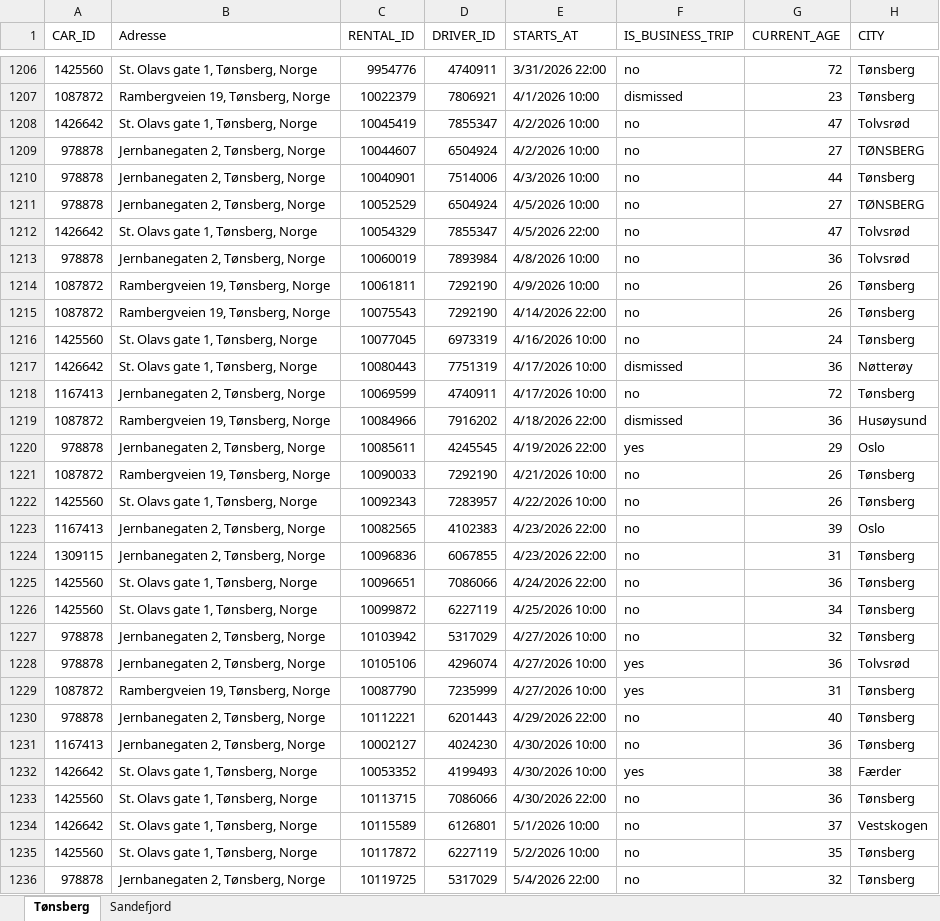
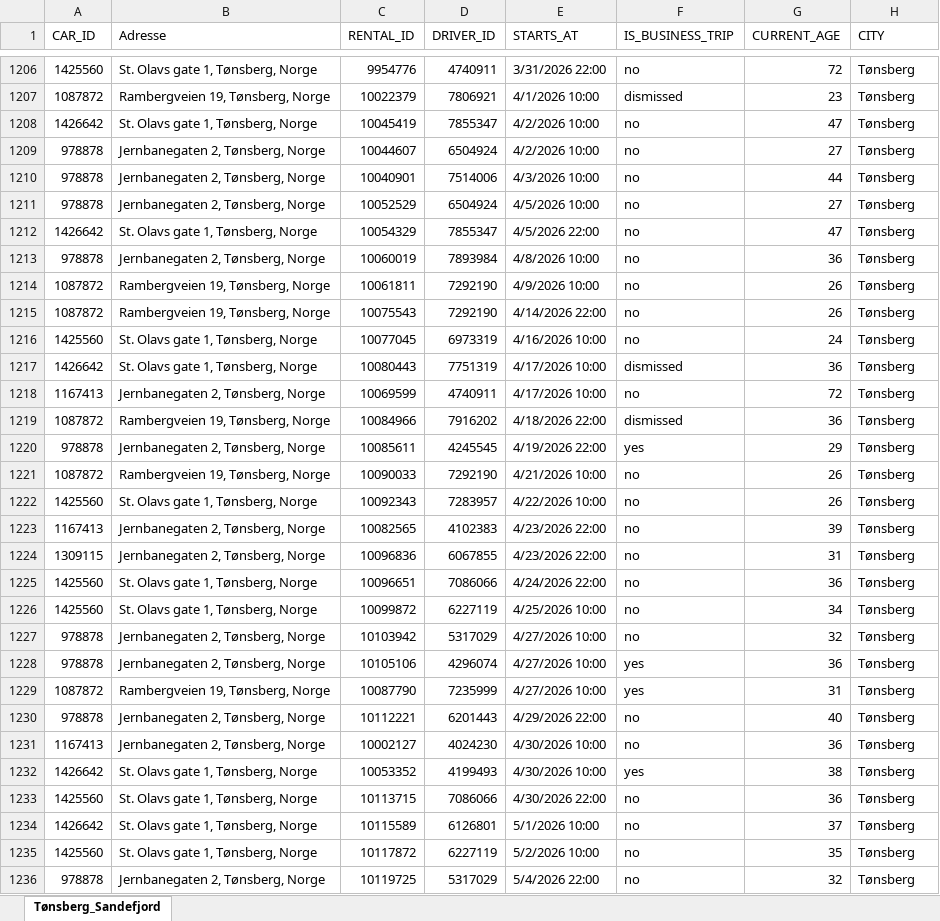
Before and after one commit to RasmusPalmqvist/Vestfold, an Excel workbook: 05_Mobilitet og infrastruktur/Persontransport og reisevaner/Mobilitetsdashboard/Brukes2024/Getaround_leiebil_Tonsberg_Sandefjord.xls.xlsx, sheet Tønsberg_Sandefjord, drawn as a sheet; only a part is shown, gaps mark what is left out; values as stored, in another font and other column widths than the file's, no cell formats; the diff covers the shown part only; the diff names each change by its address in the sheet, - before the commit and + after, or states it on an @@ line.

Commit message:
Update Getaround_leiebil_Tonsberg_Sandefjord.xls.xlsx

```diff
--- a/05_Mobilitet og infrastruktur/Persontransport og reisevaner/Mobilitetsdashboard/Brukes2024/Getaround_leiebil_Tonsberg_Sandefjord.xls.xlsx (sheet Tønsberg_Sandefjord)
+++ b/05_Mobilitet og infrastruktur/Persontransport og reisevaner/Mobilitetsdashboard/Brukes2024/Getaround_leiebil_Tonsberg_Sandefjord.xls.xlsx (sheet Tønsberg_Sandefjord)
-sheet tab: Tønsberg
+sheet tab: Tønsberg_Sandefjord
-sheet tab: Sandefjord
-H1208 (CITY): Tolvsrød
+H1208 (CITY): Tønsberg
-H1209 (CITY): TØNSBERG
+H1209 (CITY): Tønsberg
-H1211 (CITY): TØNSBERG
+H1211 (CITY): Tønsberg
-H1212:H1213 (CITY): Tolvsrød
+H1212:H1213 (CITY): Tønsberg
-H1217 (CITY): Nøtterøy
+H1217 (CITY): Tønsberg
-H1219 (CITY): Husøysund
+H1219 (CITY): Tønsberg
-H1220 (CITY): Oslo
+H1220 (CITY): Tønsberg
-H1223 (CITY): Oslo
+H1223 (CITY): Tønsberg
-H1228 (CITY): Tolvsrød
+H1228 (CITY): Tønsberg
-H1232 (CITY): Færder
+H1232 (CITY): Tønsberg
-H1234 (CITY): Vestskogen
+H1234 (CITY): Tønsberg
```
Also changed, not shown: 57 added rows and 709 edited cells elsewhere in this sheet, cell formats.
